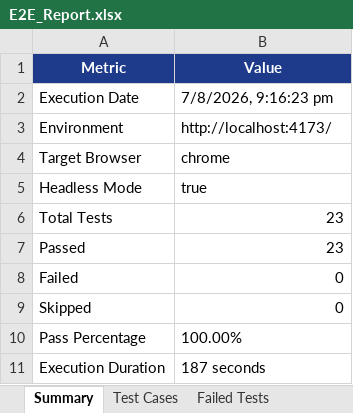
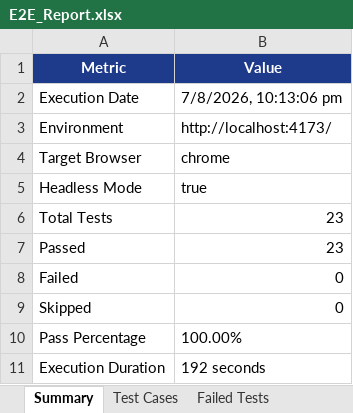
Before and after one commit to naveen28saravanan/CareBridge, an Excel workbook: excel/E2E_Report.xlsx, sheet Summary, drawn as a sheet; values as stored, in another font and other column widths than the file's, no borders; the diff names each change by its address in the sheet, - before the commit and + after, or states it on an @@ line.

```diff
--- a/excel/E2E_Report.xlsx (sheet Summary)
+++ b/excel/E2E_Report.xlsx (sheet Summary)
-B2 (Value): 7/8/2026, 9:16:23 pm
+B2 (Value): 7/8/2026, 10:13:06 pm
-B11 (Value): 187 seconds
+B11 (Value): 192 seconds
```
Also changed, not shown: sheet Test Cases, sheet Execution Logs, 14 other files.
